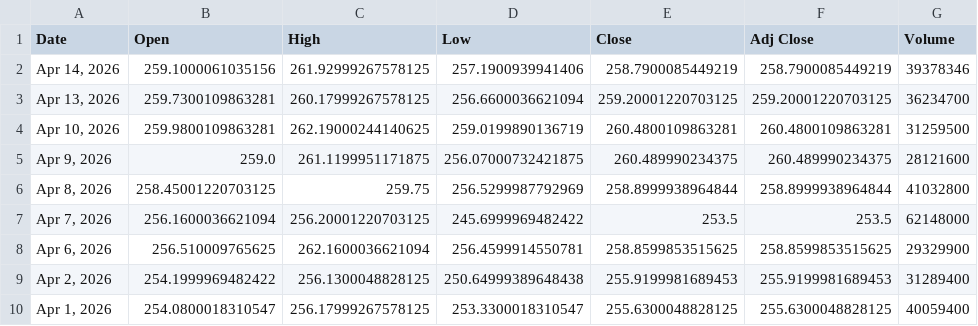
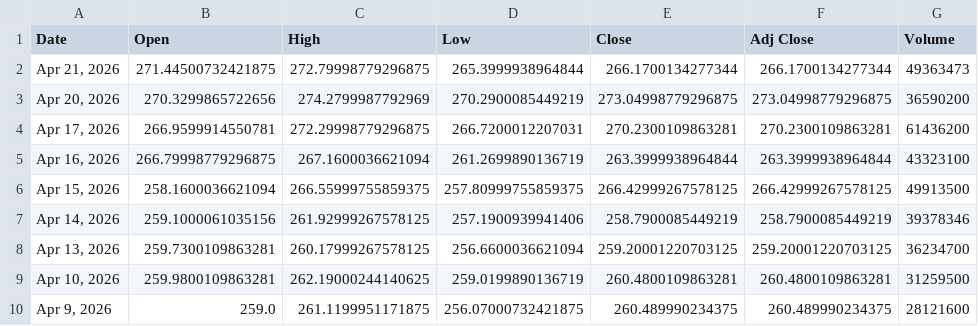
Before and after one commit to nekiee13/opencode-FIN, a CSV file: data/raw/tickers/AAPL_data.csv, drawn as a sheet; only a part is shown; the shorter side is filled out with more unchanged rows; the diff names each change by its address in the sheet, - before the commit and + after, or states it on an @@ line.

Commit message:
refresh FIN raw market and marker datasets for latest scenario run

```diff
--- a/data/raw/tickers/AAPL_data.csv
+++ b/data/raw/tickers/AAPL_data.csv
+row 2: Apr 21, 2026 | 271.44500732421875 | 272.79998779296875 | 265.3999938964844 | 266.1700134277344 | 266.1700134277344 | 49363473
+row 3: Apr 20, 2026 | 270.3299865722656 | 274.2799987792969 | 270.2900085449219 | 273.04998779296875 | 273.04998779296875 | 36590200
+row 4: Apr 17, 2026 | 266.9599914550781 | 272.29998779296875 | 266.7200012207031 | 270.2300109863281 | 270.2300109863281 | 61436200
+row 5: Apr 16, 2026 | 266.79998779296875 | 267.1600036621094 | 261.2699890136719 | 263.3999938964844 | 263.3999938964844 | 43323100
+row 6: Apr 15, 2026 | 258.1600036621094 | 266.55999755859375 | 257.80999755859375 | 266.42999267578125 | 266.42999267578125 | 49913500
```
Also changed, not shown: data/raw/tickers/DJI_data.csv, data/raw/tickers/GSPC_data.csv, 9 other files.
